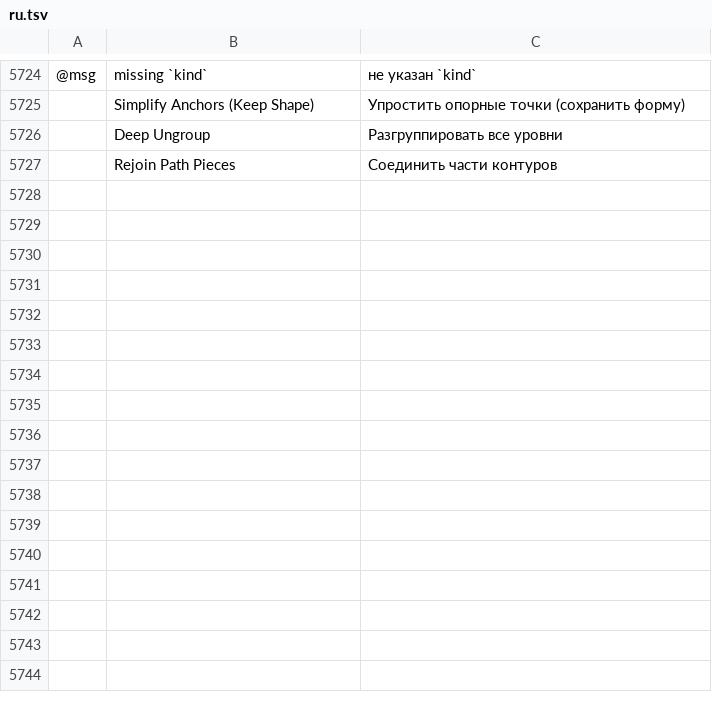
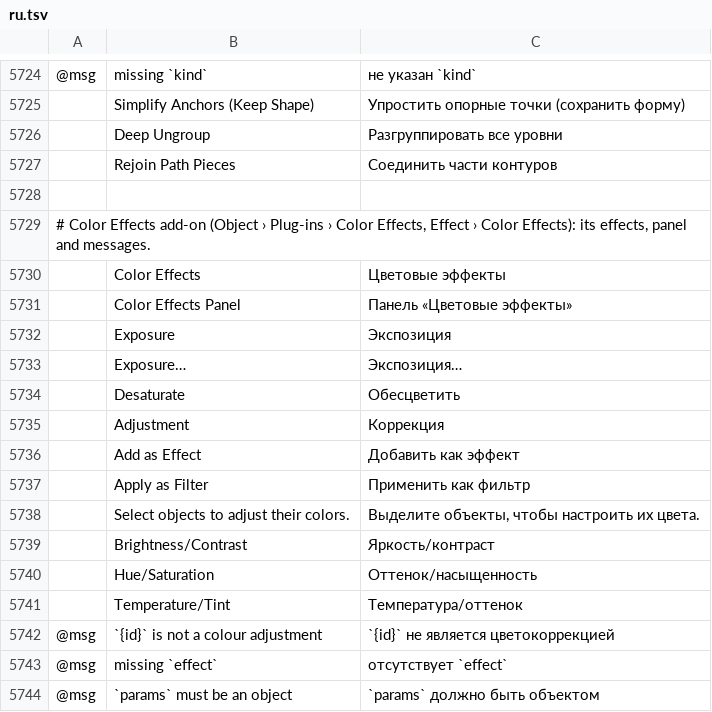
Before and after one commit to 7hoovR/vectorcraft, a TSV file: crates/ui-egui/src/i18n/ru.tsv, drawn as a sheet; only a part is shown, gaps mark what is left out; the diff names each change by its address in the sheet, - before the commit and + after, or states it on an @@ line.

```diff
--- a/crates/ui-egui/src/i18n/ru.tsv
+++ b/crates/ui-egui/src/i18n/ru.tsv
+row 5728: (empty)
+row 5729: # Color Effects add-on (Object › Plug-ins › Color Effects, Effect › Color Effects): its effects, panel and messages.
+row 5730:  | Color Effects | Цветовые эффекты
+row 5731:  | Color Effects Panel | Панель «Цветовые эффекты»
+row 5732:  | Exposure | Экспозиция
+row 5733:  | Exposure… | Экспозиция…
+row 5734:  | Desaturate | Обесцветить
+row 5735:  | Adjustment | Коррекция
+row 5736:  | Add as Effect | Добавить как эффект
+row 5737:  | Apply as Filter | Применить как фильтр
+row 5738:  | Select objects to adjust their colors. | Выделите объекты, чтобы настроить их цвета.
+row 5739:  | Brightness/Contrast | Яркость/контраст
+row 5740:  | Hue/Saturation | Оттенок/насыщенность
+row 5741:  | Temperature/Tint | Температура/оттенок
+row 5742: @msg | `{id}` is not a colour adjustment | `{id}` не является цветокоррекцией
+row 5743: @msg | missing `effect` | отсутствует `effect`
+row 5744: @msg | `params` must be an object | `params` должно быть объектом
```
Also changed, not shown: crates/ui-egui/src/i18n/bg.tsv, crates/ui-egui/src/i18n/el.tsv, 40 other files.
